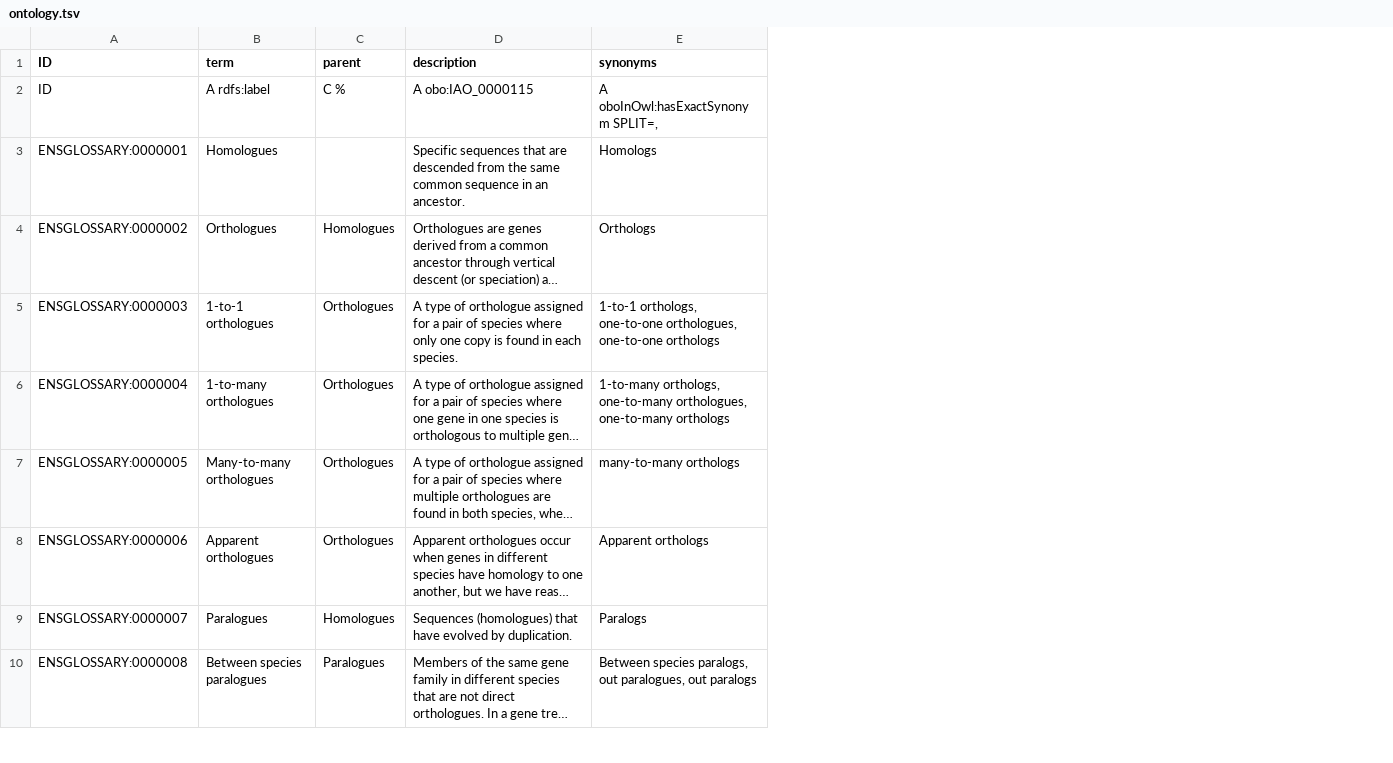
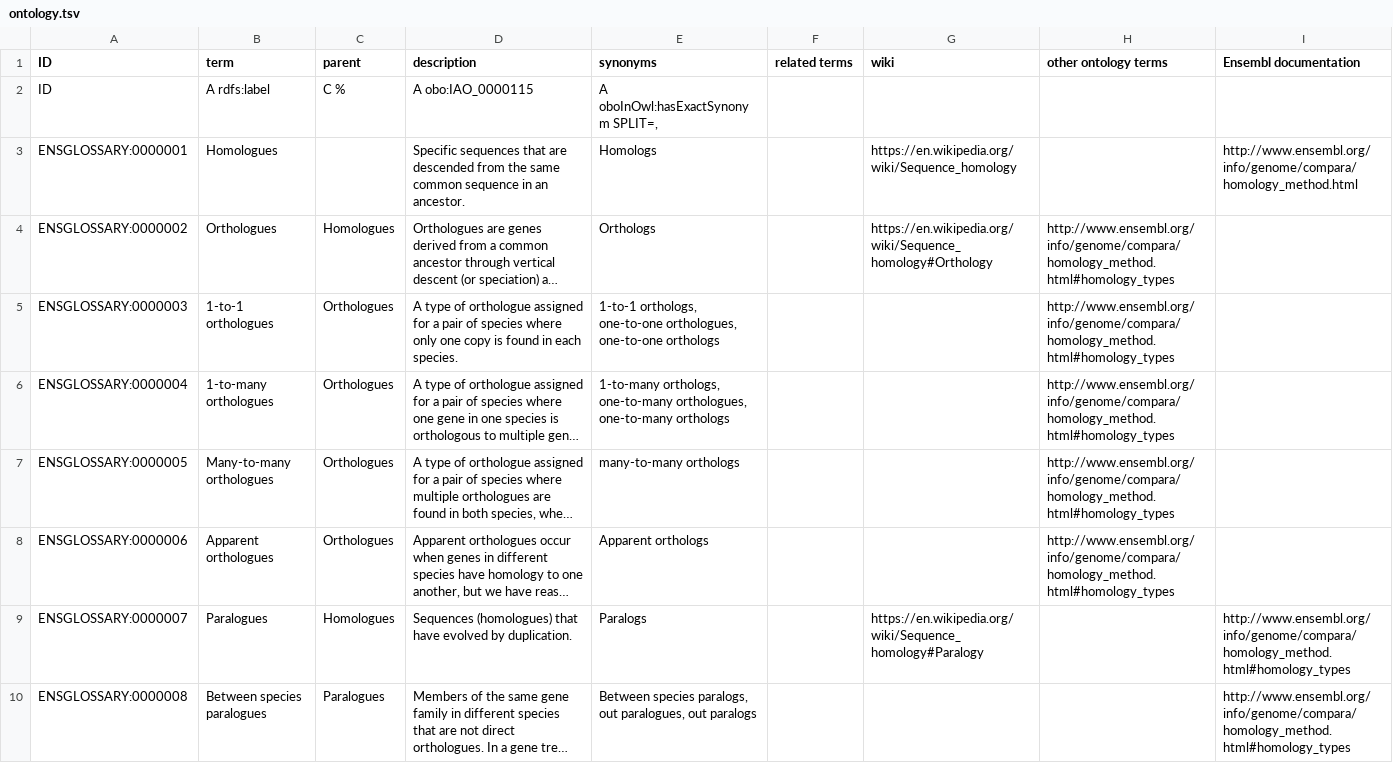
Before and after one commit to Ensembl/ensembl-glossary, a TSV file: src/templates/ontology.tsv, drawn as a sheet; only a part is shown; long unchanged cells end in …; the diff names each change by its address in the sheet, - before the commit and + after, or states it on an @@ line.

Commit message:
Update ontology.tsv

```diff
--- a/src/templates/ontology.tsv
+++ b/src/templates/ontology.tsv
+column F (related terms), empty
+column G (wiki), rows 3-9: https://en.wikipedia.org/wiki/Sequence_homology | https://en.wikipedia.org/wiki/Sequence_homology#Orthology |  |  |  |  | https://en.wikipedia.org/wiki/Sequence_homology#Paralogy
+column H (other ontology terms), rows 4-8: all http://www.ensembl.org/info/genome/compara/homology_method.html#homology_types
+column I (Ensembl documentation), rows 3-10: http://www.ensembl.org/info/genome/compara/homology_method.html |  |  |  |  |  | http://www.ensembl.org/info/genome/compara/homology_method.html#homology_types | http://www.ensembl.org/info/genome/compara/homology_method.html#homology_types
```
